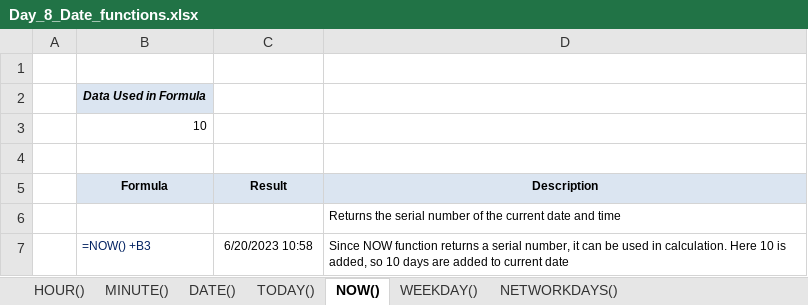
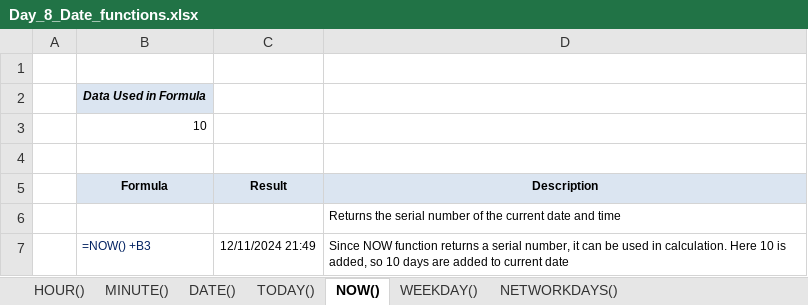
Before and after one commit to starlordali4444/Acciojob-Excel, an Excel workbook: Batch/14/Curriculum/Day_8_Date_functions.xlsx, sheet NOW(), drawn as a sheet; values as stored, in another font and other column widths than the file's, no borders; charts and pictures not drawn; the diff names each change by its address in the sheet, - before the commit and + after, or states it on an @@ line.

```diff
--- a/Batch/14/Curriculum/Day_8_Date_functions.xlsx (sheet NOW())
+++ b/Batch/14/Curriculum/Day_8_Date_functions.xlsx (sheet NOW())
-C7 (Result): 6/20/2023 10:58
+C7 (Result): 12/11/2024 21:49
```
Also changed, not shown: sheet NETWORKDAYS(), charts or pictures, Batch/14/Curriculum/Day_8_Cleaning.xlsx, Batch/14/Curriculum/Day_8_Error.xlsx, 13 other files.
